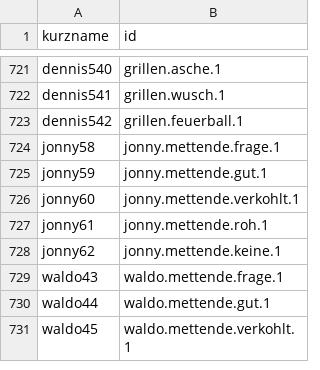
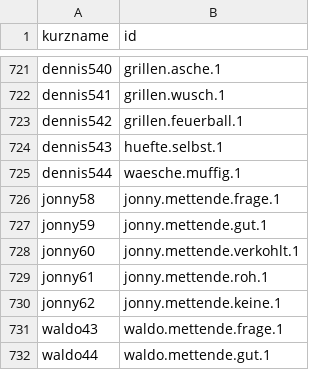
Before and after one commit to joelcode3/schweisskurs-simulator, a CSV file: stimme/zuordnung.csv, drawn as a sheet; only a part is shown, gaps mark what is left out; the shorter side is filled out with more unchanged rows.

```diff
--- a/stimme/zuordnung.csv
+++ b/stimme/zuordnung.csv
@@ -723,2 +723,4 @@ dennis541;grillen.wusch.1
 dennis542;grillen.feuerball.1
+dennis543;huefte.selbst.1
+dennis544;waesche.muffig.1
 jonny58;jonny.mettende.frage.1
```
Also changed, not shown: 9 other files.
